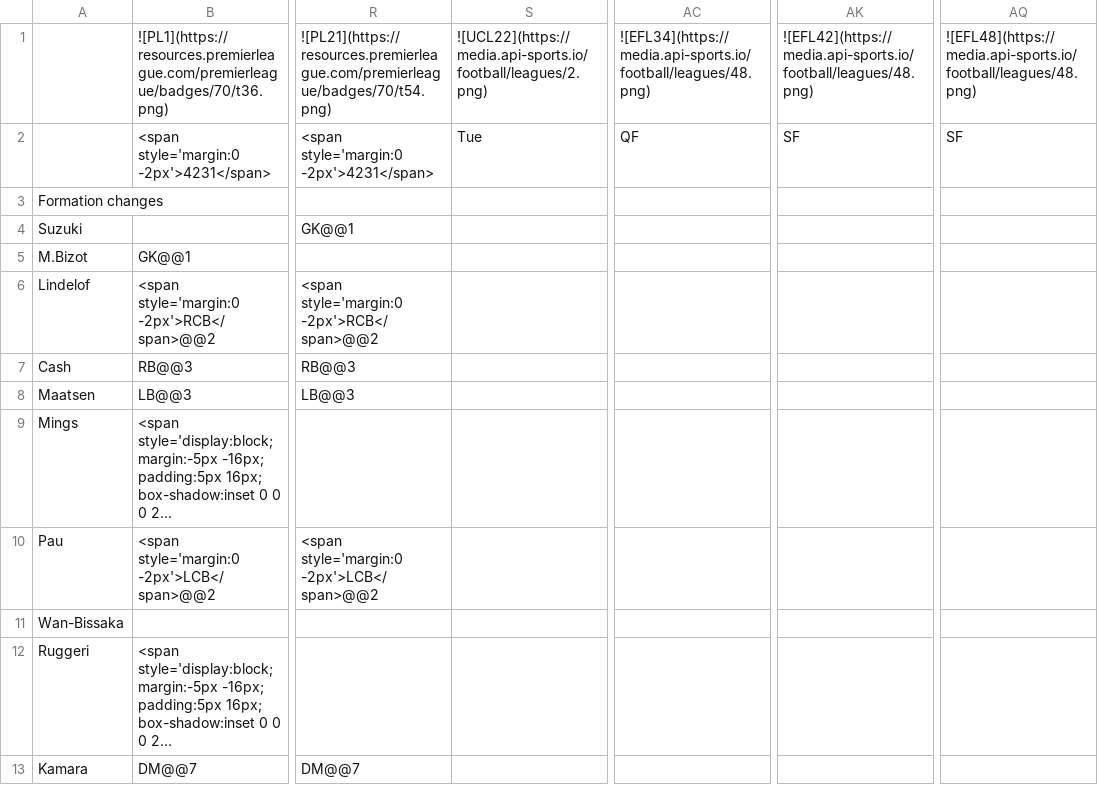
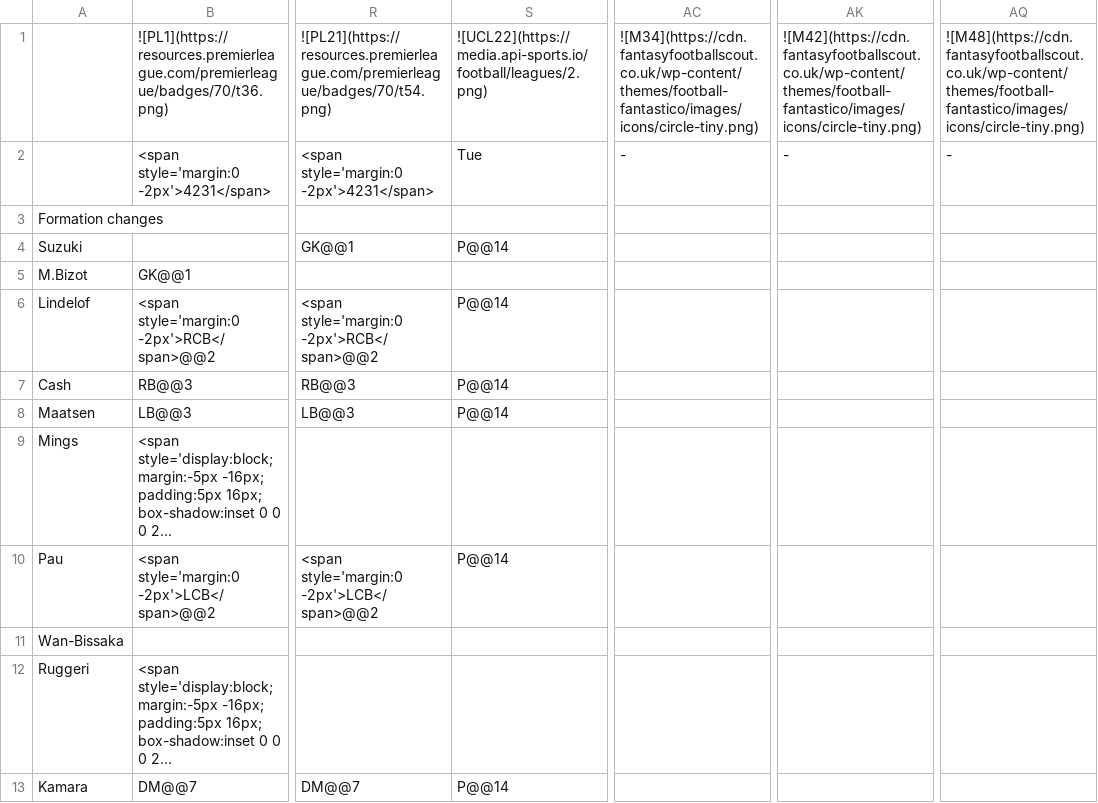
Before and after one commit to TopMarx/ffscout-chart-data, a CSV file: data/gqkTc.csv, drawn as a sheet; only a part is shown, gaps mark what is left out; long unchanged cells end in …; the diff covers the shown part only; the diff names each change by its address in the sheet, - before the commit and + after, or states it on an @@ line.

Commit message:
Chart data 2026-11-04 04:10

```diff
--- a/data/gqkTc.csv
+++ b/data/gqkTc.csv
-AC1: ![EFL34](https://media.api-sports.io/football/leagues/48.png)
+AC1: ![M34](https://cdn.fantasyfootballscout.co.uk/wp-content/themes/football-fantastico/images/icons/circle-tiny.png)
-AK1: ![EFL42](https://media.api-sports.io/football/leagues/48.png)
+AK1: ![M42](https://cdn.fantasyfootballscout.co.uk/wp-content/themes/football-fantastico/images/icons/circle-tiny.png)
-AQ1: ![EFL48](https://media.api-sports.io/football/leagues/48.png)
+AQ1: ![M48](https://cdn.fantasyfootballscout.co.uk/wp-content/themes/football-fantastico/images/icons/circle-tiny.png)
-AC2: QF
+AC2: -
-AK2: SF
+AK2: -
-AQ2: SF
+AQ2: -
-S4: (empty)
+S4: P@@14
-S6:S8: (empty)
+S6:S8: P@@14
-S10: (empty)
+S10: P@@14
-S13: (empty)
+S13: P@@14
```
Also changed, not shown: 10 edited cells elsewhere in this file, data/3X0ef.csv, data/6EAs7.csv, 39 other files.
